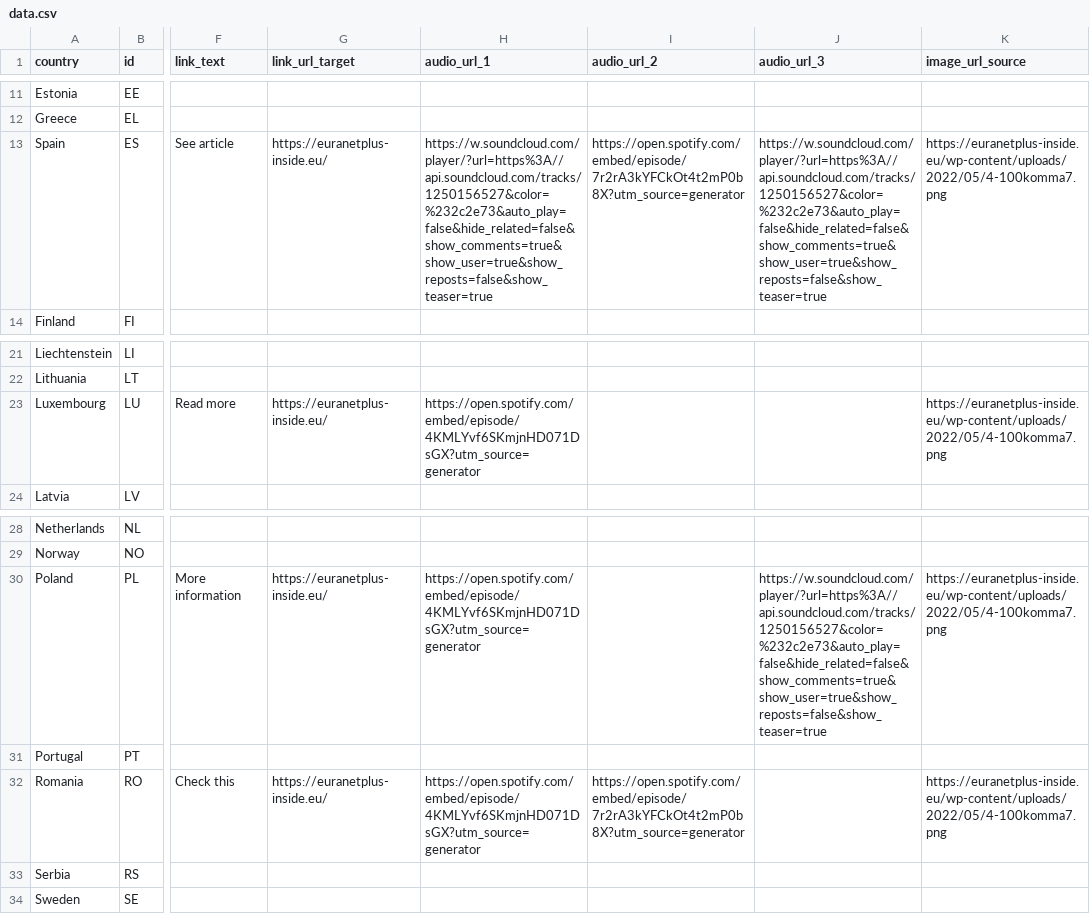
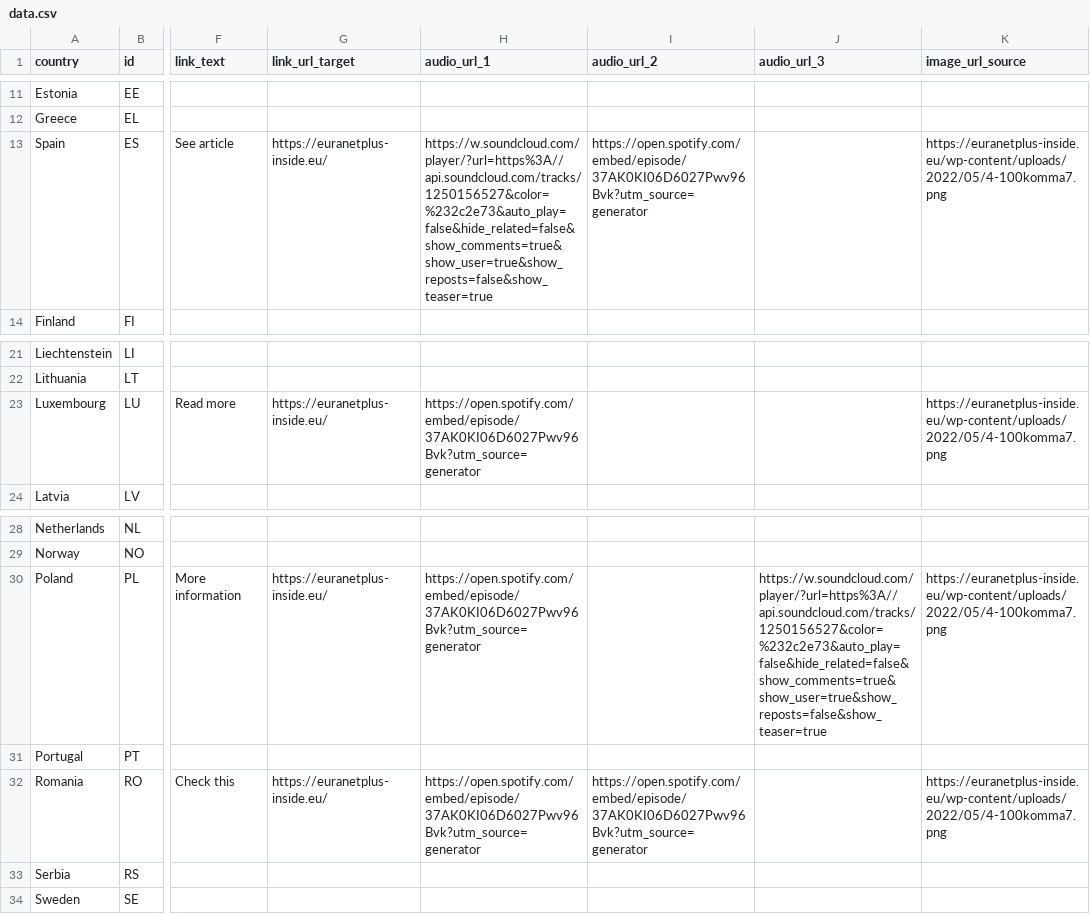
Before and after one commit to EuranetPlus/map-europe, a CSV file: static/data/thematic/data.csv, drawn as a sheet; only a part is shown, gaps mark what is left out; the diff names each change by its address in the sheet, - before the commit and + after, or states it on an @@ line.

Commit message:
Added new spotify data

```diff
--- a/static/data/thematic/data.csv
+++ b/static/data/thematic/data.csv
-I13 (audio_url_2): https://open.spotify.com/embed/episode/7r2rA3kYFCkOt4t2mP0b8X?utm_source=generator
+I13 (audio_url_2): https://open.spotify.com/embed/episode/37AK0KI06D6027Pwv96Bvk?utm_source=generator
-J13 (audio_url_3): https://w.soundcloud.com/player/?url=https%3A//api.soundcloud.com/tracks/1250156527&color=%232c2e73&auto_play=false&hide_related=false&show_comments=true&show_user=true&show_reposts=false&show_teaser=true
+J13 (audio_url_3): (empty)
-H23 (audio_url_1): https://open.spotify.com/embed/episode/4KMLYvf6SKmjnHD071DsGX?utm_source=generator
+H23 (audio_url_1): https://open.spotify.com/embed/episode/37AK0KI06D6027Pwv96Bvk?utm_source=generator
-H30 (audio_url_1): https://open.spotify.com/embed/episode/4KMLYvf6SKmjnHD071DsGX?utm_source=generator
+H30 (audio_url_1): https://open.spotify.com/embed/episode/37AK0KI06D6027Pwv96Bvk?utm_source=generator
-H32 (audio_url_1): https://open.spotify.com/embed/episode/4KMLYvf6SKmjnHD071DsGX?utm_source=generator
+H32 (audio_url_1): https://open.spotify.com/embed/episode/37AK0KI06D6027Pwv96Bvk?utm_source=generator
-I32 (audio_url_2): https://open.spotify.com/embed/episode/7r2rA3kYFCkOt4t2mP0b8X?utm_source=generator
+I32 (audio_url_2): https://open.spotify.com/embed/episode/37AK0KI06D6027Pwv96Bvk?utm_source=generator
```
